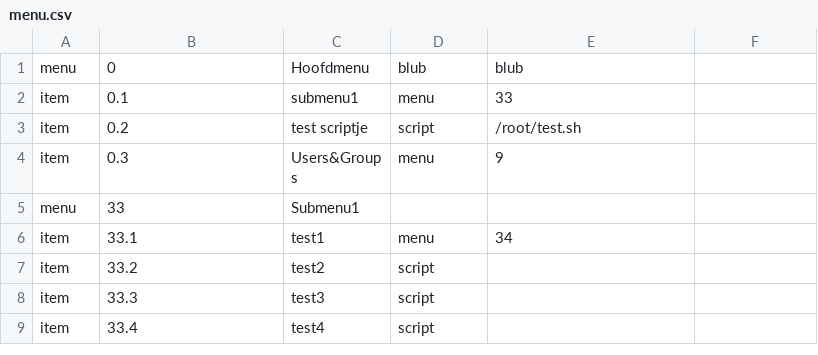
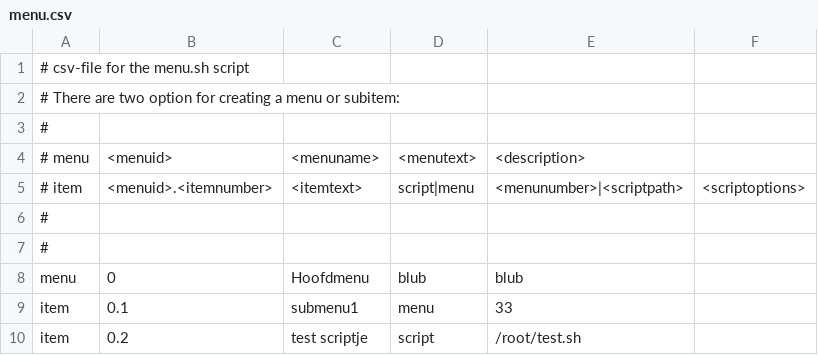
Before and after one commit to luxusv/dynamic-tui, a CSV file: includes/menu.csv, drawn as a sheet; only a part is shown; the shorter side is filled out with more unchanged rows; the diff covers the shown part only.

```diff
--- a/includes/menu.csv
+++ b/includes/menu.csv
@@ -1 +1,8 @@
+# csv-file for the menu.sh script
+# There are two option for creating a menu or subitem:
+#
+# menu,<menuid>,<menuname>,<menutext>,<description>
+# item,<menuid>.<itemnumber>,<itemtext>,script|menu,<menunumber>|<scriptpath>,<scriptoptions>
+#
+#
 menu,0,Hoofdmenu,blub,blub
```
Also changed, not shown: 2 added rows and 22 edited cells elsewhere in this file, 2 other files.
